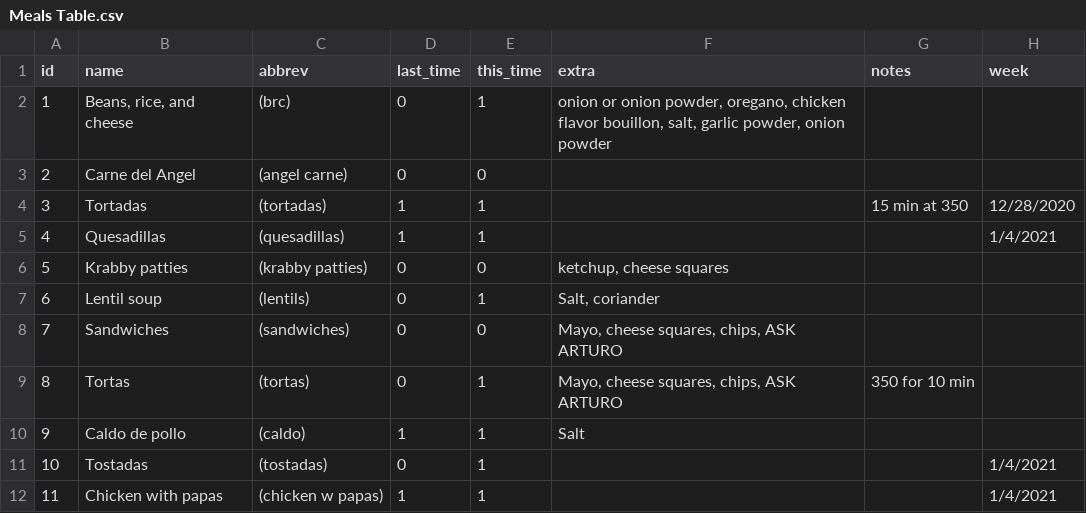
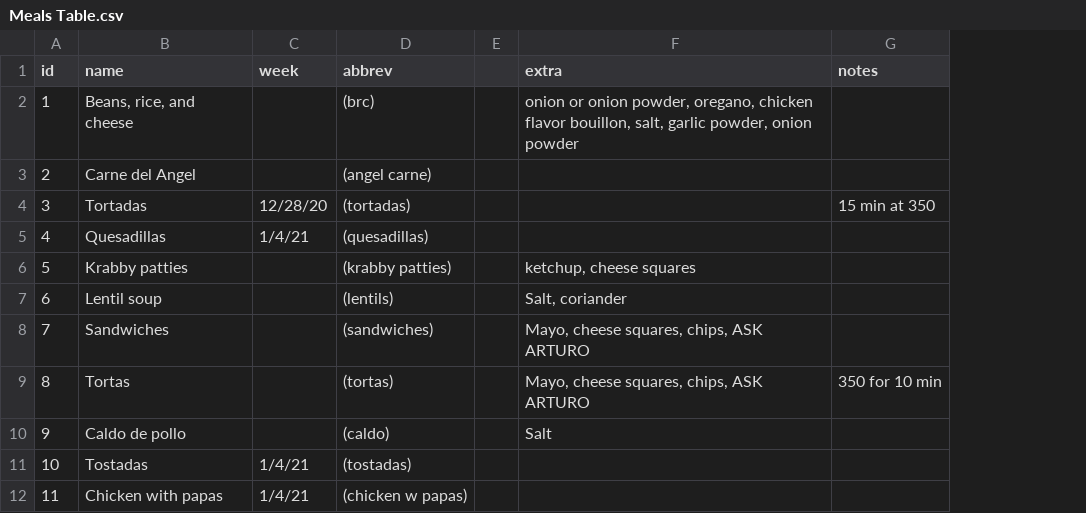
Before and after one commit to agonzalez52/groceries, a CSV file: Meals Table.csv, drawn as a sheet; only a part is shown; removed rows and columns are numbered as before the commit, all else as after; the diff names each change by its address in the sheet, - before the commit and + after, or states it on an @@ line.

Commit message:
cleaned up code removed this_time, last_time variables cleaned up spreadsheets added test_run flag

```diff
--- a/Meals Table.csv
+++ b/Meals Table.csv
+column C (week), rows 4-12: 12/28/20 | 1/4/21 |  |  |  |  |  | 1/4/21 | 1/4/21
-column D (last_time), rows 2-12: 0 | 0 | 1 | 1 | 0 | 0 | 0 | 0 | 1 | 0 | 1
-column E (this_time), rows 2-12: 1 | 0 | 1 | 1 | 0 | 1 | 0 | 1 | 1 | 1 | 1
+column E, empty
-column H (week), rows 4-12: 12/28/2020 | 1/4/2021 |  |  |  |  |  | 1/4/2021 | 1/4/2021
```
Also changed, not shown: Ingredients Table.csv, 1 other file.
